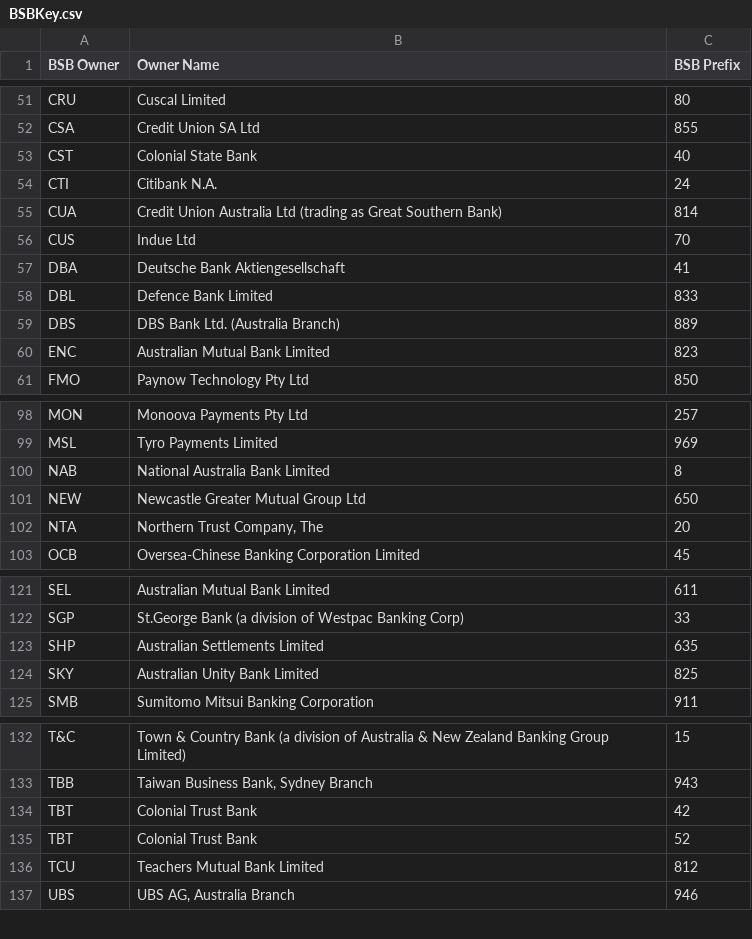
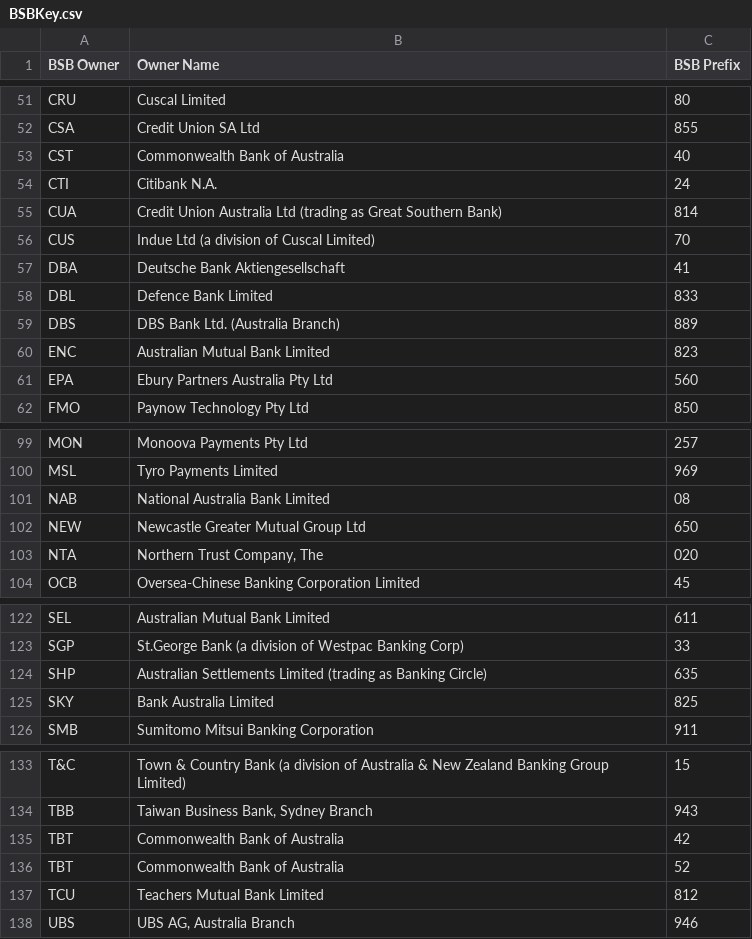
Before and after one commit to CorbanSurtees/Banking-data-fetch-bot, a CSV file: 3/sql/BSBKey.csv, drawn as a sheet; only a part is shown, gaps mark what is left out; the diff covers the shown part only.

```diff
--- a/3/sql/BSBKey.csv
+++ b/3/sql/BSBKey.csv
@@ -52,6 +52,6 @@ CRU,Cuscal Limited,80
 CSA,Credit Union SA Ltd,855
-CST,Colonial State Bank,40
+CST,Commonwealth Bank of Australia,40
 CTI,Citibank N.A.,24
 CUA,Credit Union Australia Ltd (trading as Great Southern Bank),814
-CUS,Indue Ltd,70
+CUS,Indue Ltd (a division of Cuscal Limited),70
 DBA,Deutsche Bank Aktiengesellschaft,41
@@ -60,2 +60,3 @@ DBS,DBS Bank Ltd. (Australia Branch),889
 ENC,Australian Mutual Bank Limited,823
+EPA,Ebury Partners Australia Pty Ltd,560
 FMO,Paynow Technology Pty Ltd,850
@@ -99,5 +100,5 @@ MON,Monoova Payments Pty Ltd,257
 MSL,Tyro Payments Limited,969
-NAB,National Australia Bank Limited,8
+NAB,National Australia Bank Limited,08
 NEW,Newcastle Greater Mutual Group Ltd,650
-NTA,"Northern Trust Company, The",20
+NTA,"Northern Trust Company, The",020
 OCB,Oversea-Chinese Banking Corporation Limited,45
@@ -122,4 +123,4 @@ SEL,Australian Mutual Bank Limited,611
 SGP,St.George Bank (a division of Westpac Banking Corp),33
-SHP,Australian Settlements Limited,635
-SKY,Australian Unity Bank Limited,825
+SHP,Australian Settlements Limited (trading as Banking Circle),635
+SKY,Bank Australia Limited,825
 SMB,Sumitomo Mitsui Banking Corporation,911
@@ -133,4 +134,4 @@ T&C,Town & Country Bank (a division of Australia & New Zealand Banking Group Lim
 TBB,"Taiwan Business Bank, Sydney Branch",943
-TBT,Colonial Trust Bank,42
-TBT,Colonial Trust Bank,52
+TBT,Commonwealth Bank of Australia,42
+TBT,Commonwealth Bank of Australia,52
 TCU,Teachers Mutual Bank Limited,812
```
Also changed, not shown: 7 edited cells elsewhere in this file, 2 other files.
